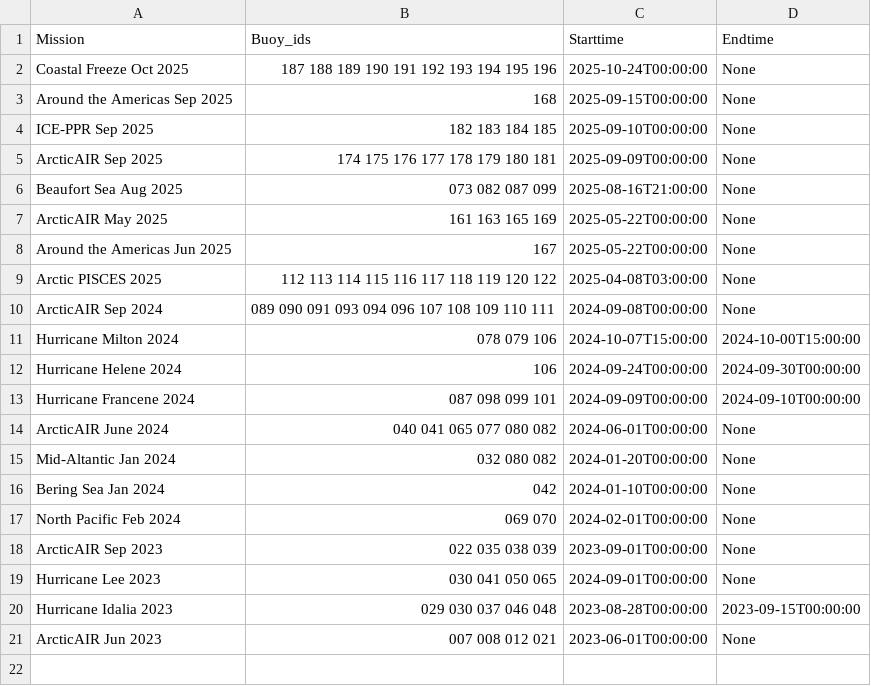
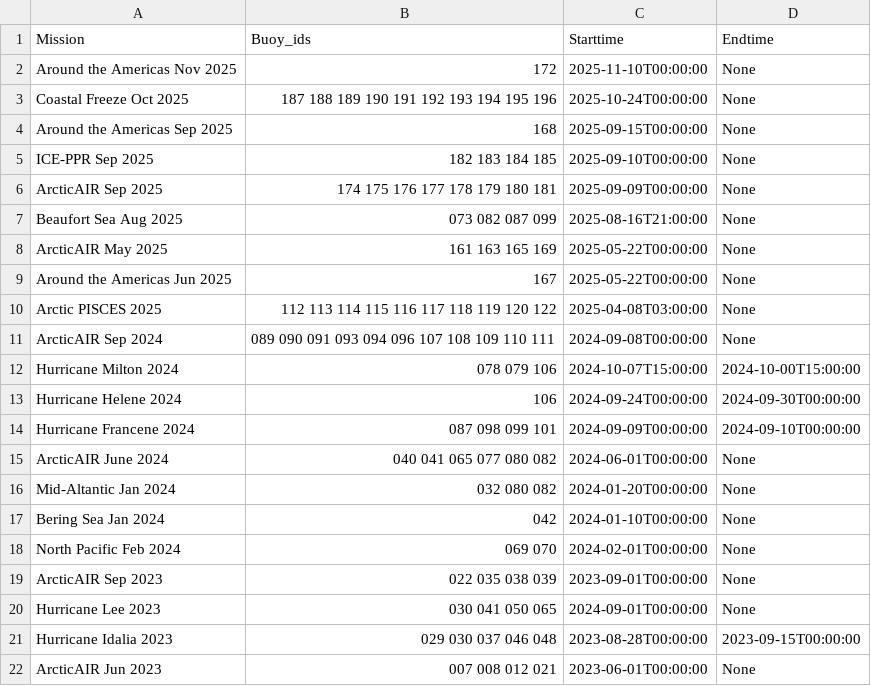
Before and after one commit to SASlabgroup/microSWIFT-Dashboard, a CSV file: mission_ids.csv, drawn as a sheet; the diff names each change by its address in the sheet, - before the commit and + after, or states it on an @@ line.

Commit message:
Update mission_ids.csv

```diff
--- a/mission_ids.csv
+++ b/mission_ids.csv
+row 2: Around the Americas Nov 2025 | 172 | 2025-11-10T00:00:00 | None
```
